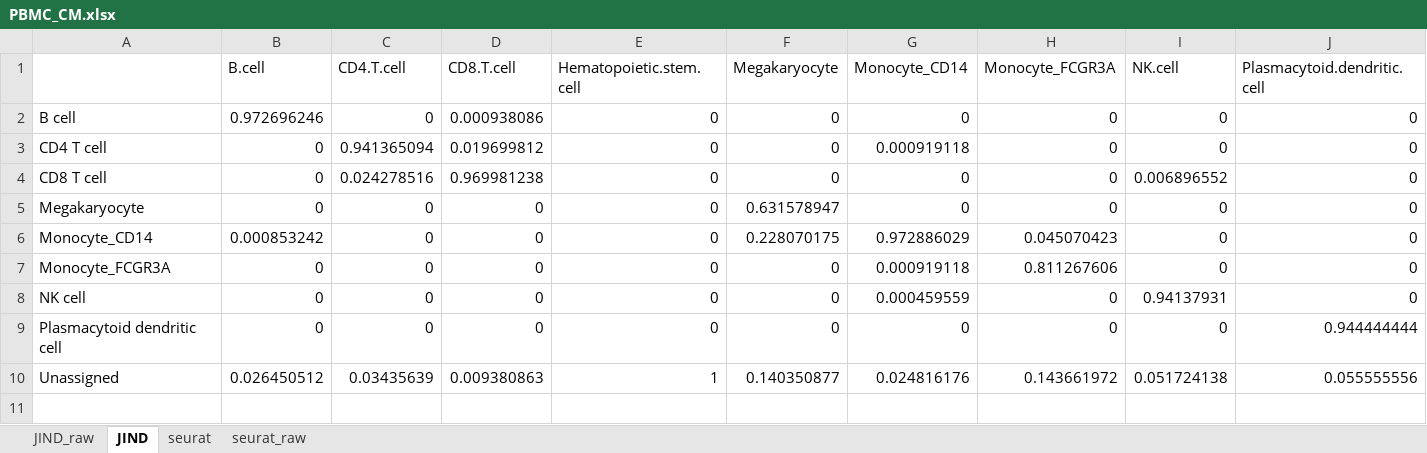
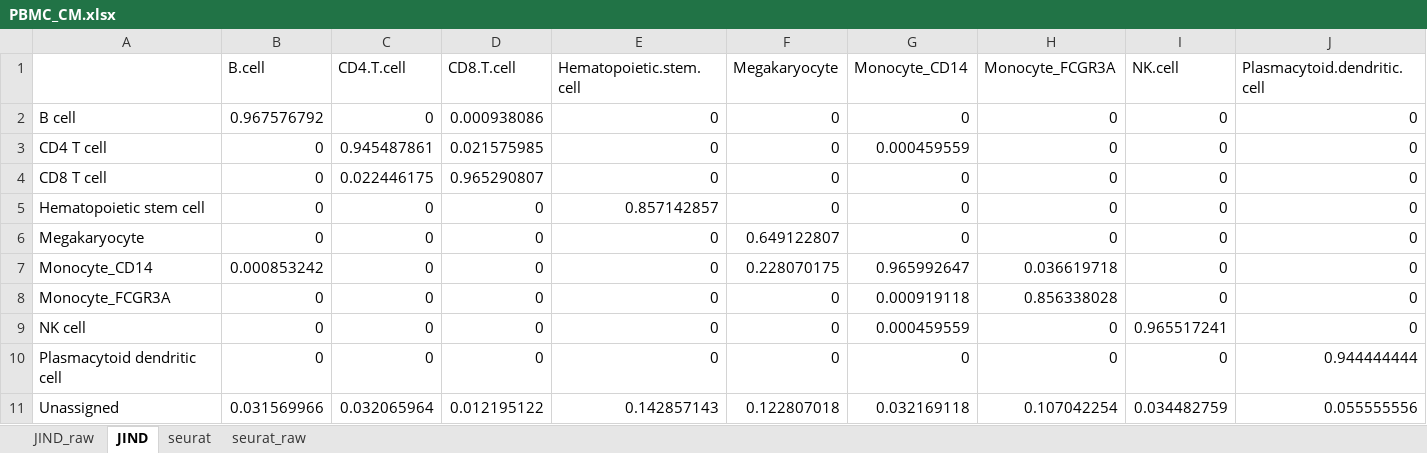
Before and after one commit to GuiSeSanz/JIND_DE, an Excel workbook: Plots/PBMC_CM.xlsx, sheet JIND, drawn as a sheet; values as stored, in another font and other column widths than the file's, no borders; addresses are those after the commit; the diff names each change by its address in the sheet, - before the commit and + after, or states it on an @@ line.

```diff
--- a/Plots/PBMC_CM.xlsx (sheet JIND)
+++ b/Plots/PBMC_CM.xlsx (sheet JIND)
-B2 (B.cell): 0.972696246
+B2 (B.cell): 0.967576792
-C3 (CD4.T.cell): 0.941365094
+C3 (CD4.T.cell): 0.945487861
-D3 (CD8.T.cell): 0.019699812
+D3 (CD8.T.cell): 0.021575985
-G3 (Monocyte_CD14): 0.000919118
+G3 (Monocyte_CD14): 0.000459559
-C4 (CD4.T.cell): 0.024278516
+C4 (CD4.T.cell): 0.022446175
-D4 (CD8.T.cell): 0.969981238
+D4 (CD8.T.cell): 0.965290807
-I4 (NK.cell): 0.006896552
+I4 (NK.cell): 0
+row 5: Hematopoietic stem cell | 0 | 0 | 0 | 0.857142857 | 0 | 0 | 0 | 0 | 0
-F6 (Megakaryocyte): 0.631578947
+F6 (Megakaryocyte): 0.649122807
-G7 (Monocyte_CD14): 0.972886029
+G7 (Monocyte_CD14): 0.965992647
-H7 (Monocyte_FCGR3A): 0.045070423
+H7 (Monocyte_FCGR3A): 0.036619718
-H8 (Monocyte_FCGR3A): 0.811267606
+H8 (Monocyte_FCGR3A): 0.856338028
-I9 (NK.cell): 0.94137931
+I9 (NK.cell): 0.965517241
-B11 (B.cell): 0.026450512
+B11 (B.cell): 0.031569966
-C11 (CD4.T.cell): 0.03435639
+C11 (CD4.T.cell): 0.032065964
-D11 (CD8.T.cell): 0.009380863
+D11 (CD8.T.cell): 0.012195122
-E11 (Hematopoietic.stem.cell): 1
+E11 (Hematopoietic.stem.cell): 0.142857143
-F11 (Megakaryocyte): 0.140350877
+F11 (Megakaryocyte): 0.122807018
-G11 (Monocyte_CD14): 0.024816176
+G11 (Monocyte_CD14): 0.032169118
-H11 (Monocyte_FCGR3A): 0.143661972
+H11 (Monocyte_FCGR3A): 0.107042254
-I11 (NK.cell): 0.051724138
+I11 (NK.cell): 0.034482759
```
Also changed, not shown: sheet JIND_raw, Plots/HumanDatasetRandom_CM.xlsx, Plots/Mouse_atlas_CM.xlsx, 34 other files.
